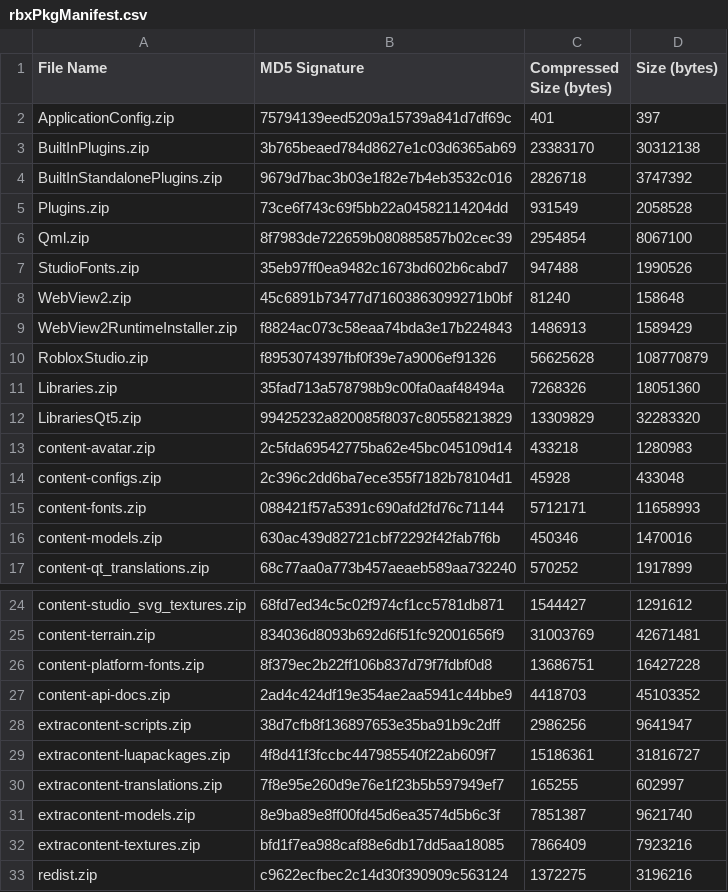
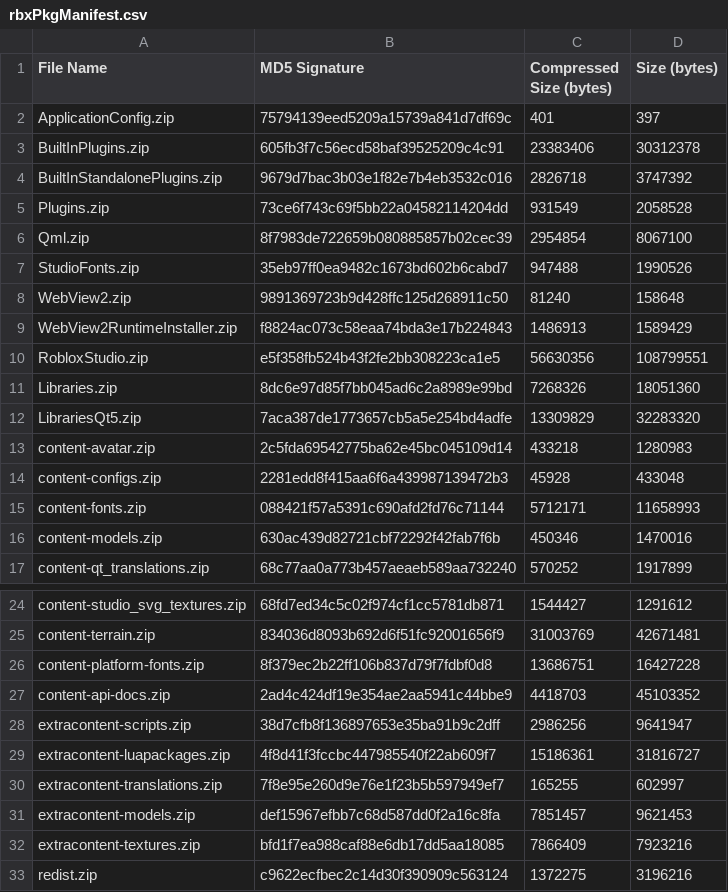
Before and after one commit to regginator/Roblox-Client-Tracker, a CSV file: rbxPkgManifest.csv, drawn as a sheet; only a part is shown, gaps mark what is left out.

```diff
--- a/rbxPkgManifest.csv
+++ b/rbxPkgManifest.csv
@@ -2,3 +2,3 @@ File Name,MD5 Signature,Compressed Size (bytes),Size (bytes)
 ApplicationConfig.zip,75794139eed5209a15739a841d7df69c,401,397
-BuiltInPlugins.zip,3b765beaed784d8627e1c03d6365ab69,23383170,30312138
+BuiltInPlugins.zip,605fb3f7c56ecd58baf39525209c4c91,23383406,30312378
 BuiltInStandalonePlugins.zip,9679d7bac3b03e1f82e7b4eb3532c016,2826718,3747392
@@ -7,9 +7,9 @@ Qml.zip,8f7983de722659b080885857b02cec39,2954854,8067100
 StudioFonts.zip,35eb97ff0ea9482c1673bd602b6cabd7,947488,1990526
-WebView2.zip,45c6891b73477d71603863099271b0bf,81240,158648
+WebView2.zip,9891369723b9d428ffc125d268911c50,81240,158648
 WebView2RuntimeInstaller.zip,f8824ac073c58eaa74bda3e17b224843,1486913,1589429
-RobloxStudio.zip,f8953074397fbf0f39e7a9006ef91326,56625628,108770879
-Libraries.zip,35fad713a578798b9c00fa0aaf48494a,7268326,18051360
-LibrariesQt5.zip,99425232a820085f8037c80558213829,13309829,32283320
+RobloxStudio.zip,e5f358fb524b43f2fe2bb308223ca1e5,56630356,108799551
+Libraries.zip,8dc6e97d85f7bb045ad6c2a8989e99bd,7268326,18051360
+LibrariesQt5.zip,7aca387de1773657cb5a5e254bd4adfe,13309829,32283320
 content-avatar.zip,2c5fda69542775ba62e45bc045109d14,433218,1280983
-content-configs.zip,2c396c2dd6ba7ece355f7182b78104d1,45928,433048
+content-configs.zip,2281edd8f415aa6f6a439987139472b3,45928,433048
 content-fonts.zip,088421f57a5391c690afd2fd76c71144,5712171,11658993
@@ -30,3 +30,3 @@ extracontent-luapackages.zip,4f8d41f3fccbc447985540f22ab609f7,15186361,31816727
 extracontent-translations.zip,7f8e95e260d9e76e1f23b5b597949ef7,165255,602997
-extracontent-models.zip,8e9ba89e8ff00fd45d6ea3574d5b6c3f,7851387,9621740
+extracontent-models.zip,def15967efbb7c68d587dd0f2a16c8fa,7851457,9621453
 extracontent-textures.zip,bfd1f7ea988caf88e6db17dd5aa18085,7866409,7923216
```
Also changed, not shown: 10 other files.
